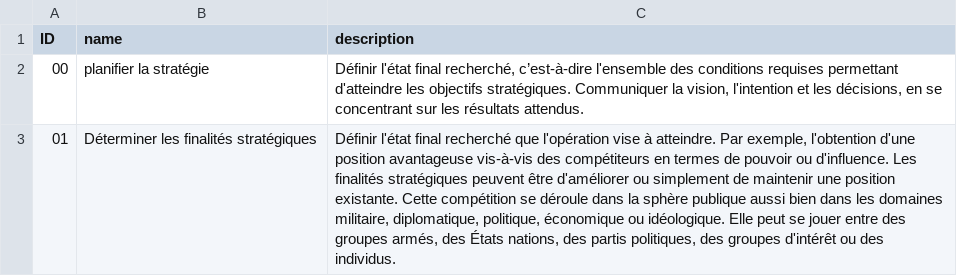
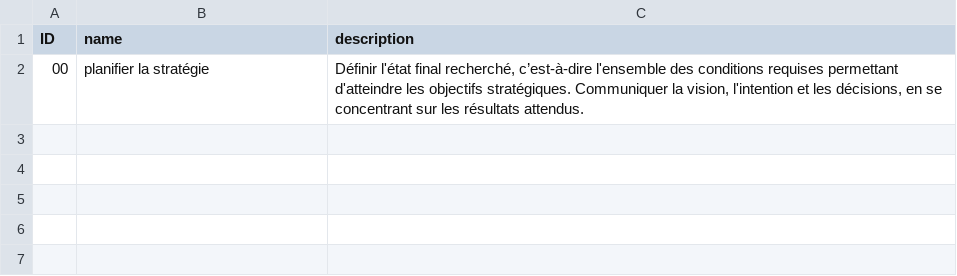
Before and after one commit to NormaProject/Matrice_IJ, a CSV file: Objectifs.csv, drawn as a sheet; the diff names each change by its address in the sheet, - before the commit and + after, or states it on an @@ line.

Commit message:
Update Objectifs.csv

```diff
--- a/Objectifs.csv
+++ b/Objectifs.csv
-row 3: 01 | Déterminer les finalités stratégiques | Définir l'état final recherché que l'opération vise à atteindre. Par exemple, l'obtention d'une position avantageuse vis-à-vis des compétiteurs en termes de pouvoir ou d'influence. Les finalités stratégiques peuvent être d'améliorer ou simplement de maintenir une position existante. Cette compétition se déroule dans la sphère publique aussi bien dans les domaines militaire, diplomatique, politique, économique ou idéologique. Elle peut se jouer entre des groupes armés, des États nations, des partis politiques, des groupes d'intérêt ou des individus.
```
